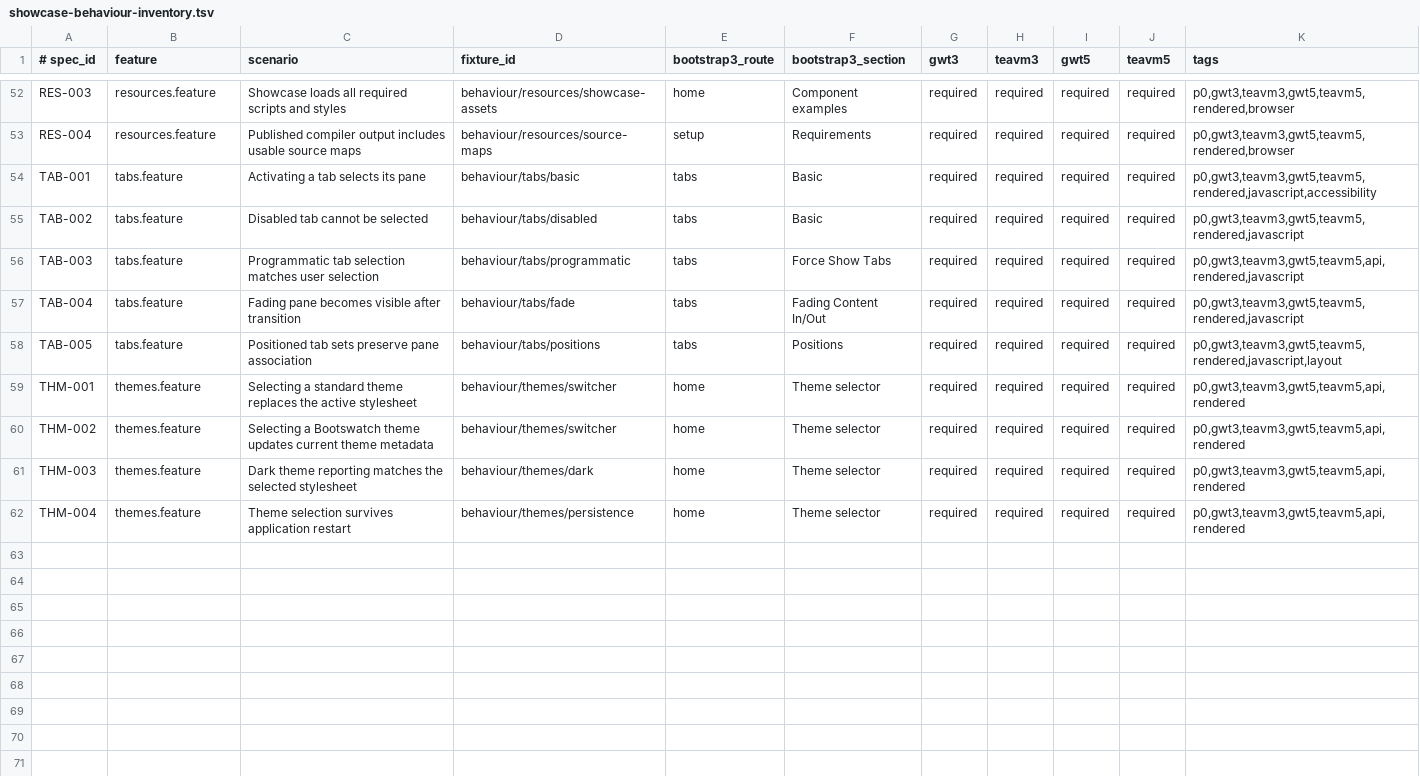
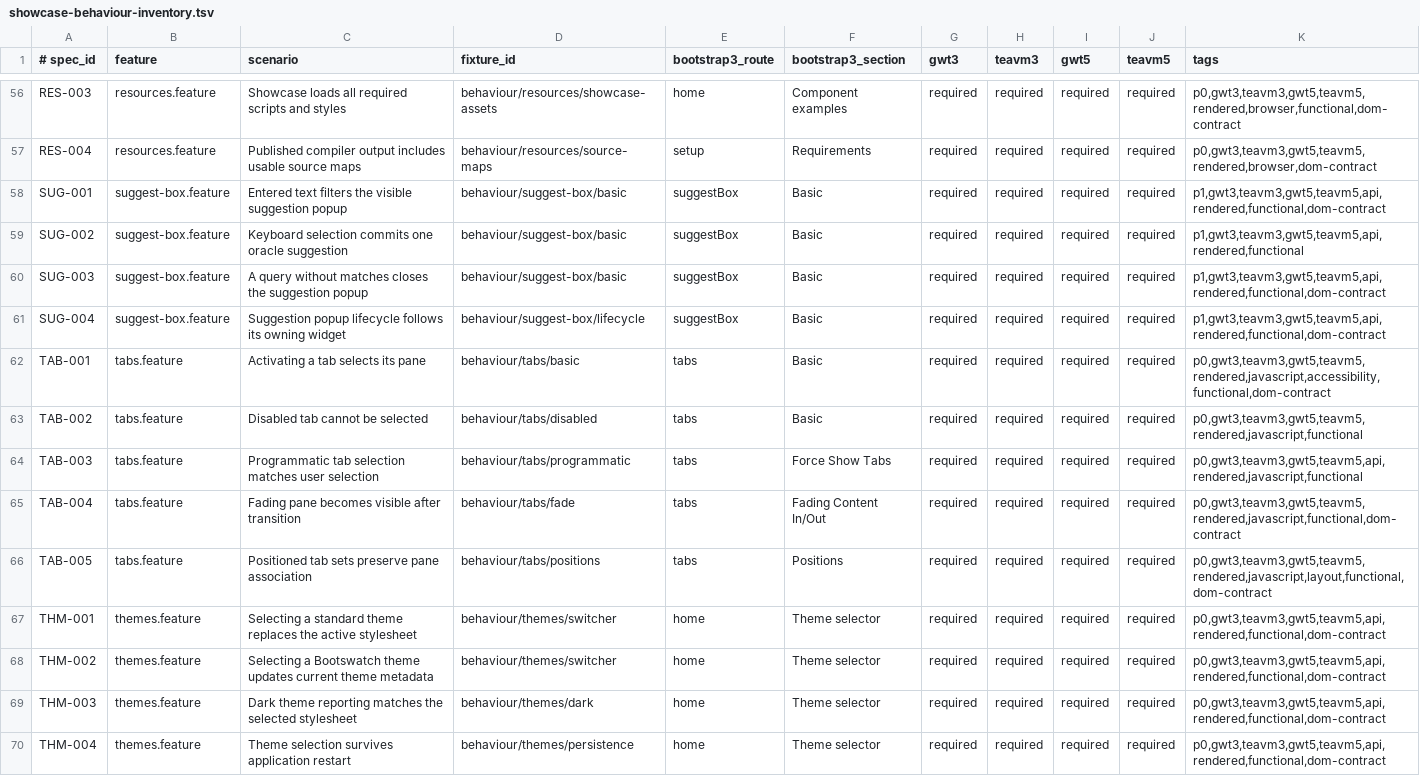
Before and after one commit to cstainton/bootstrap-widgets, a TSV file: testing/bootstrap-widget-specifications/src/main/resources/io/instanto/bootstrap/testing/showcase-behaviour-inventory.tsv, drawn as a sheet; only a part is shown, gaps mark what is left out; addresses are those after the commit; the diff covers the shown part only; the diff names each change by its address in the sheet, - before the commit and + after, or states it on an @@ line.

Commit message:
Expand compiled widget behaviour coverage

```diff
--- a/testing/bootstrap-widget-specifications/src/main/resources/io/instanto/bootstrap/testing/showcase-behaviour-inventory.tsv
+++ b/testing/bootstrap-widget-specifications/src/main/resources/io/instanto/bootstrap/testing/showcase-behaviour-inventory.tsv
-K56 (tags): p0,gwt3,teavm3,gwt5,teavm5,rendered,browser
+K56 (tags): p0,gwt3,teavm3,gwt5,teavm5,rendered,browser,functional,dom-contract
-K57 (tags): p0,gwt3,teavm3,gwt5,teavm5,rendered,browser
+K57 (tags): p0,gwt3,teavm3,gwt5,teavm5,rendered,browser,dom-contract
+row 58: SUG-001 | suggest-box.feature | Entered text filters the visible suggestion popup | behaviour/suggest-box/basic | suggestBox | Basic | required | required | required | required | p1,gwt3,teavm3,gwt5,teavm5,api,rendered,functional,dom-contract
+row 59: SUG-002 | suggest-box.feature | Keyboard selection commits one oracle suggestion | behaviour/suggest-box/basic | suggestBox | Basic | required | required | required | required | p1,gwt3,teavm3,gwt5,teavm5,api,rendered,functional
+row 60: SUG-003 | suggest-box.feature | A query without matches closes the suggestion popup | behaviour/suggest-box/basic | suggestBox | Basic | required | required | required | required | p1,gwt3,teavm3,gwt5,teavm5,api,rendered,functional,dom-contract
+row 61: SUG-004 | suggest-box.feature | Suggestion popup lifecycle follows its owning widget | behaviour/suggest-box/lifecycle | suggestBox | Basic | required | required | required | required | p1,gwt3,teavm3,gwt5,teavm5,api,rendered,functional,dom-contract
-K62 (tags): p0,gwt3,teavm3,gwt5,teavm5,rendered,javascript,accessibility
+K62 (tags): p0,gwt3,teavm3,gwt5,teavm5,rendered,javascript,accessibility,functional,dom-contract
-K63 (tags): p0,gwt3,teavm3,gwt5,teavm5,rendered,javascript
+K63 (tags): p0,gwt3,teavm3,gwt5,teavm5,rendered,javascript,functional
-K64 (tags): p0,gwt3,teavm3,gwt5,teavm5,api,rendered,javascript
+K64 (tags): p0,gwt3,teavm3,gwt5,teavm5,api,rendered,javascript,functional
-K65 (tags): p0,gwt3,teavm3,gwt5,teavm5,rendered,javascript
+K65 (tags): p0,gwt3,teavm3,gwt5,teavm5,rendered,javascript,functional,dom-contract
-K66 (tags): p0,gwt3,teavm3,gwt5,teavm5,rendered,javascript,layout
+K66 (tags): p0,gwt3,teavm3,gwt5,teavm5,rendered,javascript,layout,functional,dom-contract
-K67:K70 (tags): p0,gwt3,teavm3,gwt5,teavm5,api,rendered
+K67:K70 (tags): p0,gwt3,teavm3,gwt5,teavm5,api,rendered,functional,dom-contract
```
Also changed, not shown: 4 added rows and 50 edited cells elsewhere in this file, 28 other files.
